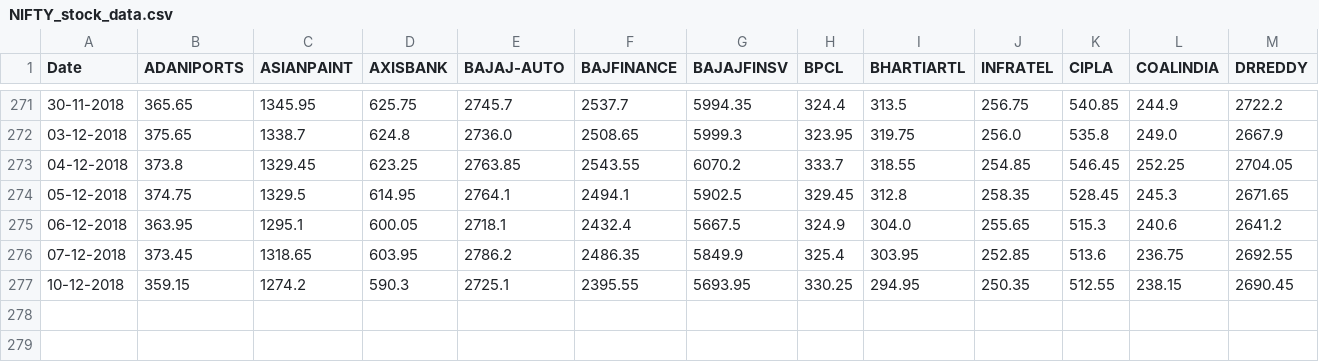
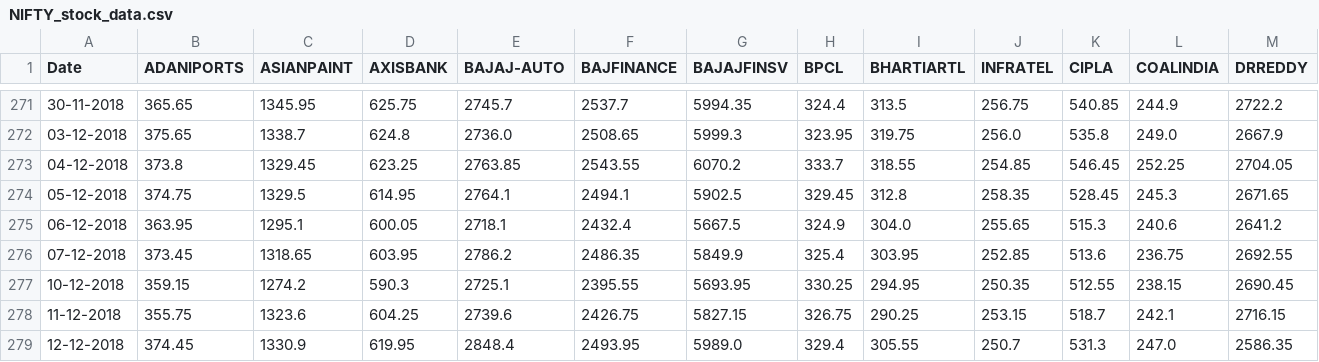
Before and after one commit to magnacore/NIFTY50-52-week-Correlation-Analysis, a CSV file: NIFTY50 Correlation 52 week/NIFTY_stock_data.csv, drawn as a sheet; only a part is shown, gaps mark what is left out; rows hold the shown columns only; the diff names each change by its address in the sheet, - before the commit and + after, or states it on an @@ line.

```diff
--- a/NIFTY50 Correlation 52 week/NIFTY_stock_data.csv
+++ b/NIFTY50 Correlation 52 week/NIFTY_stock_data.csv
+row 278: 11-12-2018 | 355.75 | 1323.6 | 604.25 | 2739.6 | 2426.75 | 5827.15 | 326.75 | 290.25 | 253.15 | 518.7 | 242.1 | 2716.15
+row 279: 12-12-2018 | 374.45 | 1330.9 | 619.95 | 2848.4 | 2493.95 | 5989.0 | 329.4 | 305.55 | 250.7 | 531.3 | 247.0 | 2586.35
```
Also changed, not shown: 3 other files.
